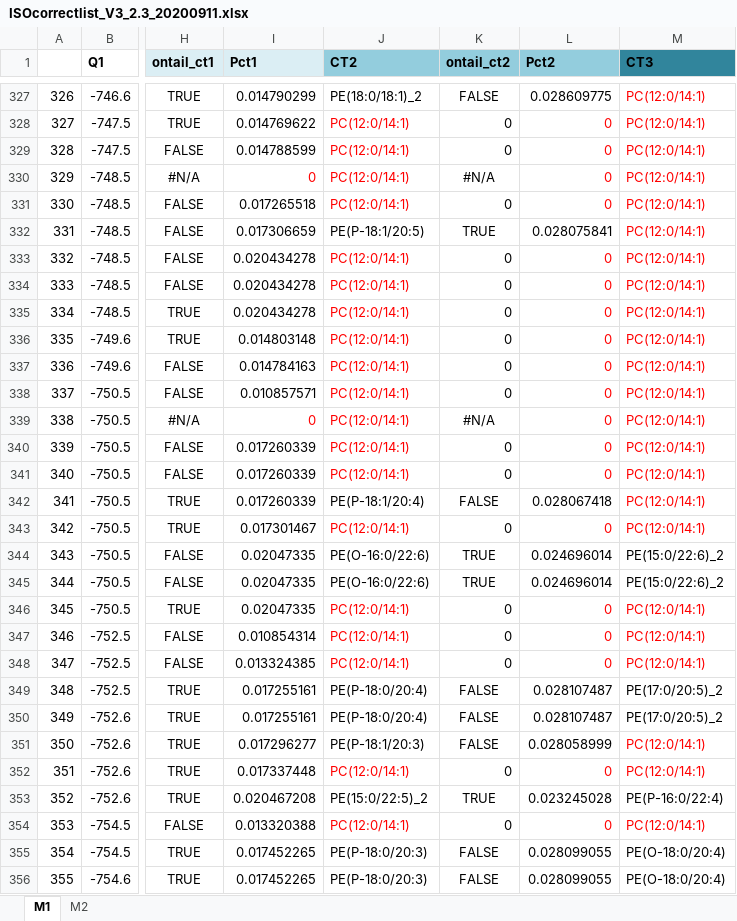
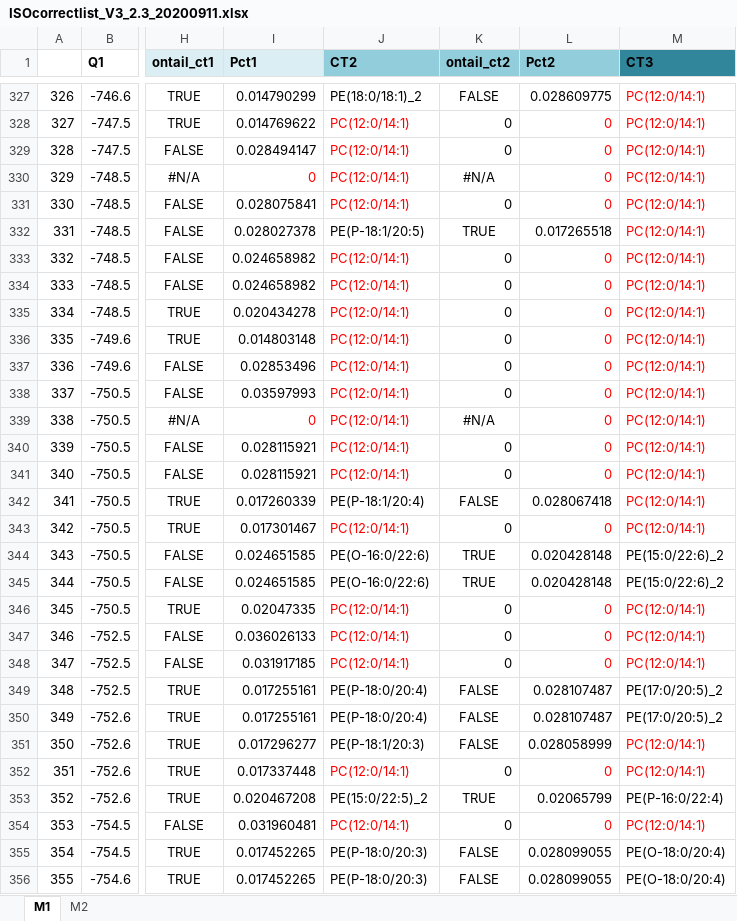
Before and after one commit to syjgino/SLA, an Excel workbook: KeyV3/ISOcorrectlist_V3_2.3_20200911.xlsx, sheet M1, drawn as a sheet; only a part is shown, gaps mark what is left out; values as stored, in another font and other column widths than the file's, no borders; the diff covers the shown part only; the diff names each change by its address in the sheet, - before the commit and + after, or states it on an @@ line.

```diff
--- a/KeyV3/ISOcorrectlist_V3_2.3_20200911.xlsx (sheet M1)
+++ b/KeyV3/ISOcorrectlist_V3_2.3_20200911.xlsx (sheet M1)
-I329 (Pct1): 0.014788599
+I329 (Pct1): 0.028494147
-I331 (Pct1): 0.017265518
+I331 (Pct1): 0.028075841
-I332 (Pct1): 0.017306659
+I332 (Pct1): 0.028027378
-L332 (Pct2): 0.028075841
+L332 (Pct2): 0.017265518
-I333:I334 (Pct1): 0.020434278
+I333:I334 (Pct1): 0.024658982
-I337 (Pct1): 0.014784163
+I337 (Pct1): 0.02853496
-I338 (Pct1): 0.010857571
+I338 (Pct1): 0.03597993
-I340:I341 (Pct1): 0.017260339
+I340:I341 (Pct1): 0.028115921
-I344:I345 (Pct1): 0.02047335
+I344:I345 (Pct1): 0.024651585
-L344:L345 (Pct2): 0.024696014
+L344:L345 (Pct2): 0.020428148
-I347 (Pct1): 0.010854314
+I347 (Pct1): 0.036026133
-I348 (Pct1): 0.013324385
+I348 (Pct1): 0.031917185
-L353 (Pct2): 0.023245028
+L353 (Pct2): 0.02065799
-I354 (Pct1): 0.013320388
+I354 (Pct1): 0.031960481
```
Also changed, not shown: 349 edited cells and cell formats elsewhere in this sheet, sheet M2, 1 other file.
